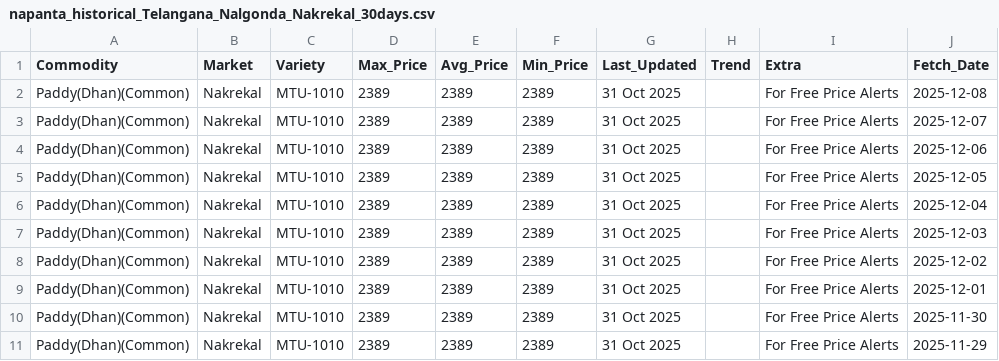
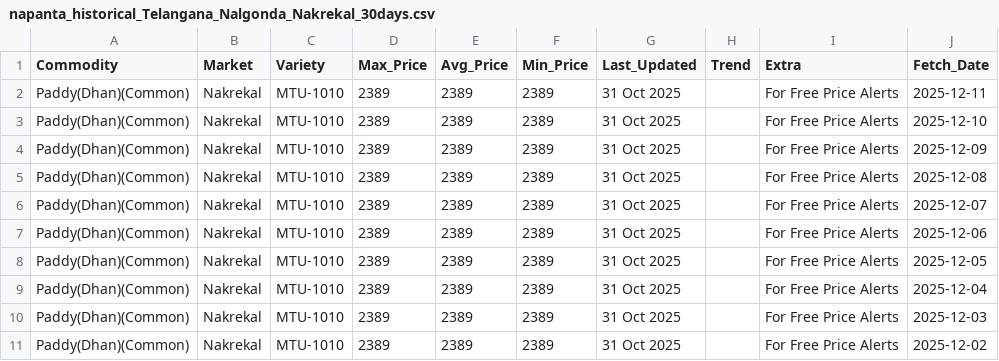
Before and after one commit to anitha-erp/TAMC_Version-1.0, a CSV file: tamc-backend/napanta_output/napanta_historical_Telangana_Nalgonda_Nakrekal_30days.csv, drawn as a sheet; only a part is shown; the shorter side is filled out with more unchanged rows; the diff names each change by its address in the sheet, - before the commit and + after, or states it on an @@ line.

```diff
--- a/tamc-backend/napanta_output/napanta_historical_Telangana_Nalgonda_Nakrekal_30days.csv
+++ b/tamc-backend/napanta_output/napanta_historical_Telangana_Nalgonda_Nakrekal_30days.csv
+row 2: Paddy(Dhan)(Common) | Nakrekal | MTU-1010 | 2389 | 2389 | 2389 | 31 Oct 2025 |  | For Free Price Alerts | 2025-12-11
+row 3: Paddy(Dhan)(Common) | Nakrekal | MTU-1010 | 2389 | 2389 | 2389 | 31 Oct 2025 |  | For Free Price Alerts | 2025-12-10
+row 4: Paddy(Dhan)(Common) | Nakrekal | MTU-1010 | 2389 | 2389 | 2389 | 31 Oct 2025 |  | For Free Price Alerts | 2025-12-09
```
Also changed, not shown: tamc-backend/napanta_output/napanta_historical_Telangana_Khammam_30days.csv, tamc-backend/ncdex_prices.csv, 15 other files.
